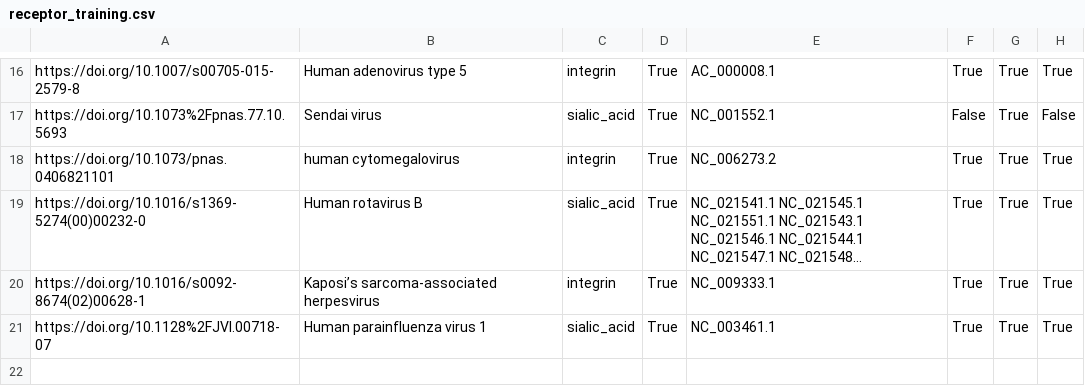
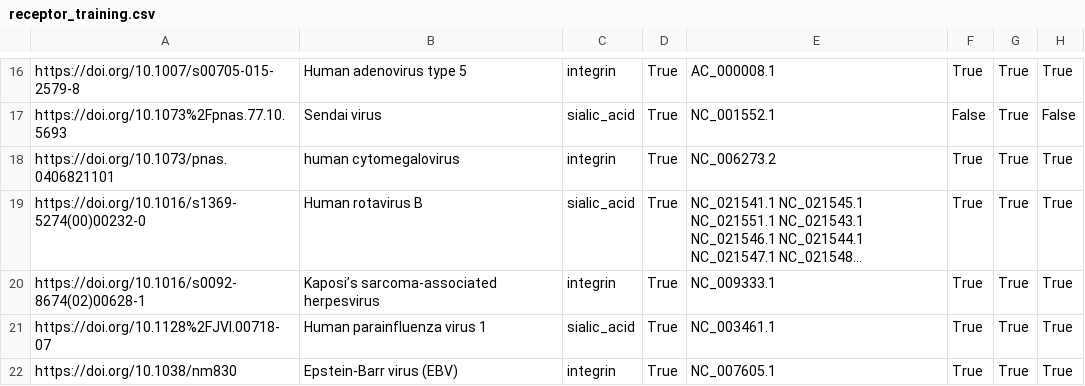
Before and after one commit to lanl/ldrd_virus_work, a CSV file: viral_seq/data/receptor_training.csv, drawn as a sheet; only a part is shown, gaps mark what is left out; long unchanged cells end in …; the diff names each change by its address in the sheet, - before the commit and + after, or states it on an @@ line.

Commit message:
ENH: MR 31 revisions
* Add Epstein-Barr virus, an integrin binder.

[ci skip]

```diff
--- a/viral_seq/data/receptor_training.csv
+++ b/viral_seq/data/receptor_training.csv
+row 22: https://doi.org/10.1038/nm830 | Epstein-Barr virus (EBV) | integrin | True | NC_007605.1 | True | True | True
```
